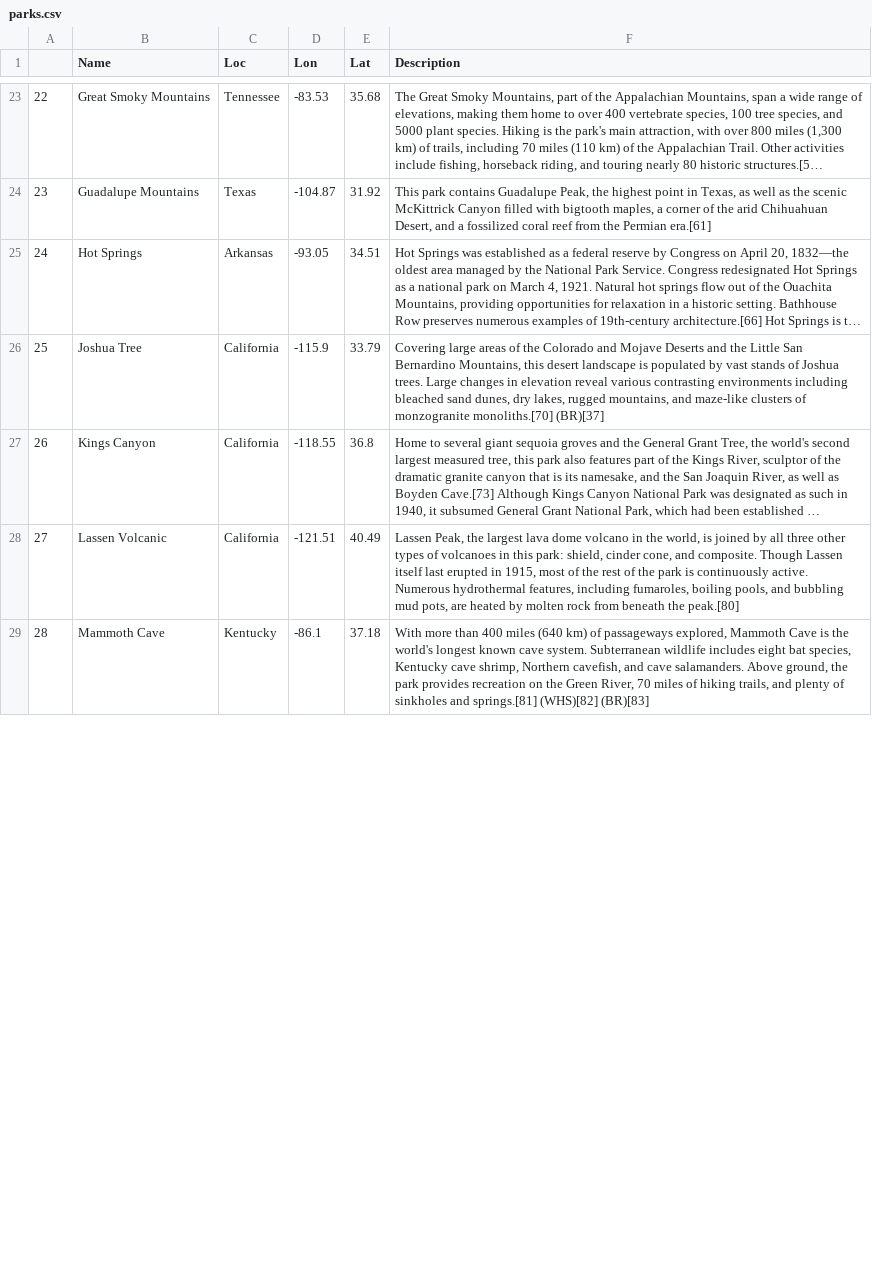
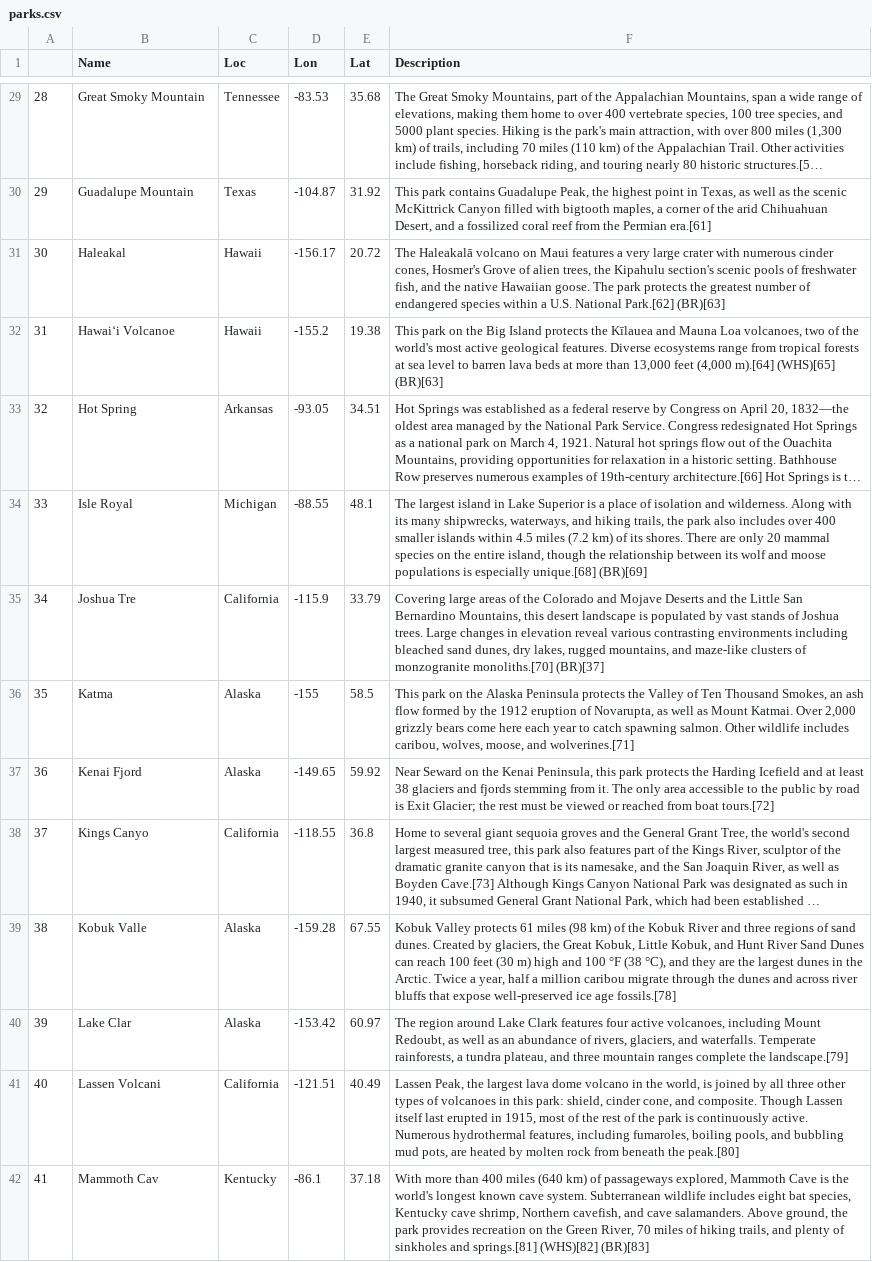
Before and after one commit to alex-bochkarev/MATH8100_Project, a CSV file: NationalParks/data/parks.csv, drawn as a sheet; only a part is shown, gaps mark what is left out; long unchanged cells end in …; addresses are those after the commit; the diff covers the shown part only; the diff names each change by its address in the sheet, - before the commit and + after, or states it on an @@ line.

```diff
--- a/NationalParks/data/parks.csv
+++ b/NationalParks/data/parks.csv
@@ column A renumbered from row 4 down @@
-B29 (Name): Great Smoky Mountains
+B29 (Name): Great Smoky Mountain
-B30 (Name): Guadalupe Mountains
+B30 (Name): Guadalupe Mountain
+row 31: 30 | Haleakal | Hawaii | -156.17 | 20.72 | The Haleakalā volcano on Maui features a very large crater with numerous cinder cones, Hosmer's Grove of alien trees, the Kipahulu section's scenic pools of freshwater fish, and the native Hawaiian goose. The park protects the greatest number of endangered species within a U.S. National Park.[62] (BR)[63]
+row 32: 31 | Hawaiʻi Volcanoe | Hawaii | -155.2 | 19.38 | This park on the Big Island protects the Kīlauea and Mauna Loa volcanoes, two of the world's most active geological features. Diverse ecosystems range from tropical forests at sea level to barren lava beds at more than 13,000 feet (4,000 m).[64] (WHS)[65] (BR)[63]
-B33 (Name): Hot Springs
+B33 (Name): Hot Spring
+row 34: 33 | Isle Royal | Michigan | -88.55 | 48.1 | The largest island in Lake Superior is a place of isolation and wilderness. Along with its many shipwrecks, waterways, and hiking trails, the park also includes over 400 smaller islands within 4.5 miles (7.2 km) of its shores. There are only 20 mammal species on the entire island, though the relationship between its wolf and moose populations is especially unique.[68] (BR)[69]
-B35 (Name): Joshua Tree
+B35 (Name): Joshua Tre
+row 36: 35 | Katma | Alaska | -155 | 58.5 | This park on the Alaska Peninsula protects the Valley of Ten Thousand Smokes, an ash flow formed by the 1912 eruption of Novarupta, as well as Mount Katmai. Over 2,000 grizzly bears come here each year to catch spawning salmon. Other wildlife includes caribou, wolves, moose, and wolverines.[71]
+row 37: 36 | Kenai Fjord | Alaska | -149.65 | 59.92 | Near Seward on the Kenai Peninsula, this park protects the Harding Icefield and at least 38 glaciers and fjords stemming from it. The only area accessible to the public by road is Exit Glacier; the rest must be viewed or reached from boat tours.[72]
-B38 (Name): Kings Canyon
+B38 (Name): Kings Canyo
+row 39: 38 | Kobuk Valle | Alaska | -159.28 | 67.55 | Kobuk Valley protects 61 miles (98 km) of the Kobuk River and three regions of sand dunes. Created by glaciers, the Great Kobuk, Little Kobuk, and Hunt River Sand Dunes can reach 100 feet (30 m) high and 100 °F (38 °C), and they are the largest dunes in the Arctic. Twice a year, half a million caribou migrate through the dunes and across river bluffs that expose well-preserved ice age fossils.[78]
+row 40: 39 | Lake Clar | Alaska | -153.42 | 60.97 | The region around Lake Clark features four active volcanoes, including Mount Redoubt, as well as an abundance of rivers, glaciers, and waterfalls. Temperate rainforests, a tundra plateau, and three mountain ranges complete the landscape.[79]
-B41 (Name): Lassen Volcanic
+B41 (Name): Lassen Volcani
-B42 (Name): Mammoth Cave
+B42 (Name): Mammoth Cav
```
Also changed, not shown: 8 added rows and 38 edited cells elsewhere in this file, 5 other files.
